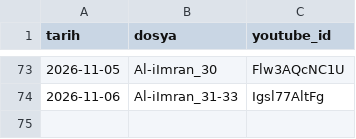
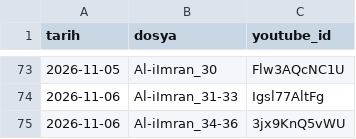
Before and after one commit to mehm24et35/kuran-shorts, a CSV file: paylasilan.csv, drawn as a sheet; only a part is shown, gaps mark what is left out; the diff names each change by its address in the sheet, - before the commit and + after, or states it on an @@ line.

```diff
--- a/paylasilan.csv
+++ b/paylasilan.csv
+row 75: 2026-11-06 | Al-iImran_34-36 | 3jx9KnQ5vWU
```
Also changed, not shown: 1 other file.
